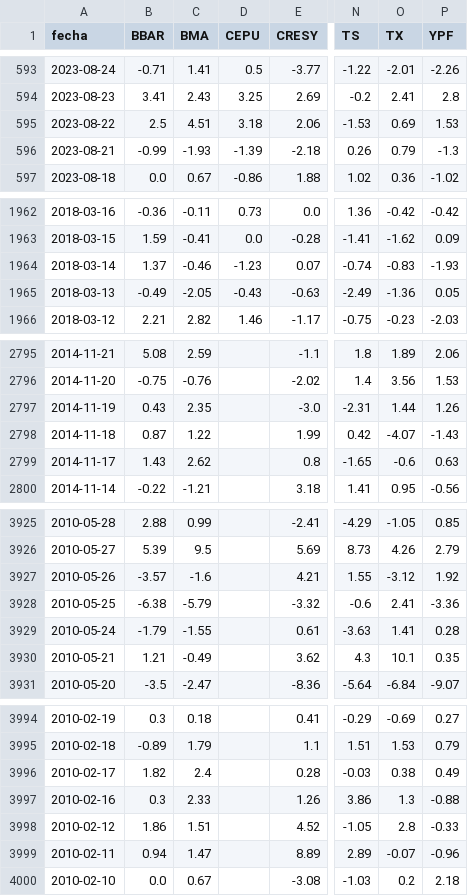
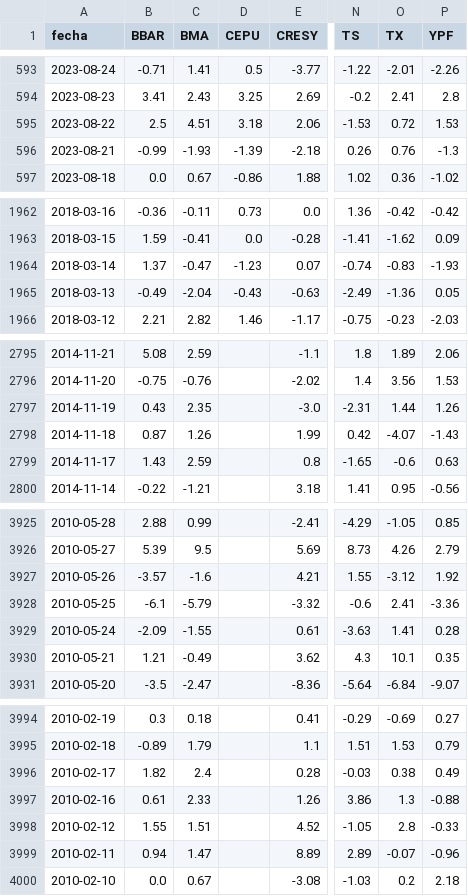
Before and after one commit to jesusrobles824/bases-de-datos, a CSV file: ADRs_variacion_porcentual_diaria.csv, drawn as a sheet; only a part is shown, gaps mark what is left out; the diff names each change by its address in the sheet, - before the commit and + after, or states it on an @@ line.

```diff
--- a/ADRs_variacion_porcentual_diaria.csv
+++ b/ADRs_variacion_porcentual_diaria.csv
-O595 (TX): 0.69
+O595 (TX): 0.72
-O596 (TX): 0.79
+O596 (TX): 0.76
-C1964 (BMA): -0.46
+C1964 (BMA): -0.47
-C1965 (BMA): -2.05
+C1965 (BMA): -2.04
-C2798 (BMA): 1.22
+C2798 (BMA): 1.26
-C2799 (BMA): 2.62
+C2799 (BMA): 2.59
-B3928 (BBAR): -6.38
+B3928 (BBAR): -6.1
-B3929 (BBAR): -1.79
+B3929 (BBAR): -2.09
-B3997 (BBAR): 0.3
+B3997 (BBAR): 0.61
-B3998 (BBAR): 1.86
+B3998 (BBAR): 1.55
```
Also changed, not shown: ADRs_Precios.csv.
